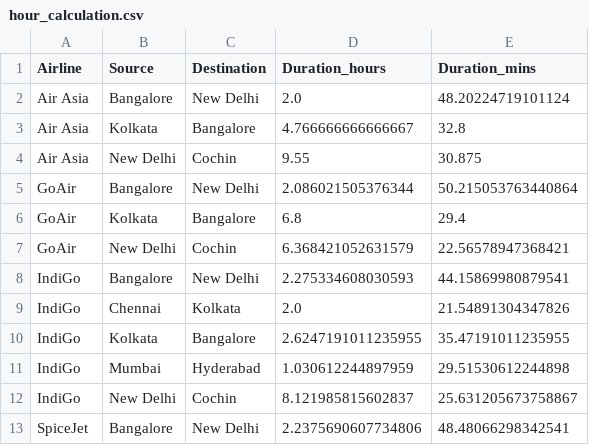
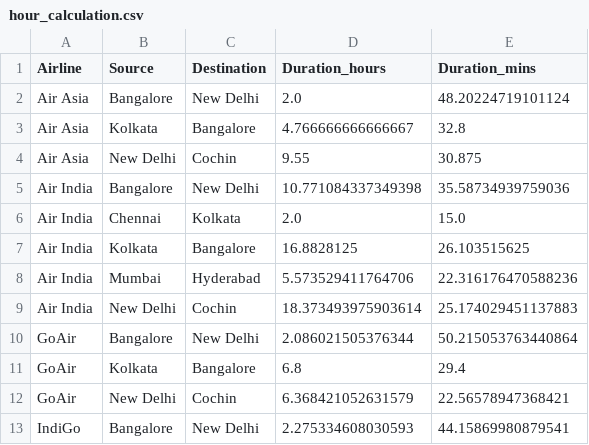
Before and after one commit to AnupamMisra/Data-science-projects, a CSV file: Flight_price/deployment/hour_calculation.csv, drawn as a sheet; only a part is shown; the shorter side is filled out with more unchanged rows.

```diff
--- a/Flight_price/deployment/hour_calculation.csv
+++ b/Flight_price/deployment/hour_calculation.csv
@@ -4,2 +4,7 @@ Air Asia,Kolkata,Bangalore,4.766666666666667,32.8
 Air Asia,New Delhi,Cochin,9.55,30.875
+Air India,Bangalore,New Delhi,10.771084337349398,35.58734939759036
+Air India,Chennai,Kolkata,2.0,15.0
+Air India,Kolkata,Bangalore,16.8828125,26.103515625
+Air India,Mumbai,Hyderabad,5.573529411764706,22.316176470588236
+Air India,New Delhi,Cochin,18.373493975903614,25.174029451137883
 GoAir,Bangalore,New Delhi,2.086021505376344,50.215053763440864
```
Also changed, not shown: 3 other files.
